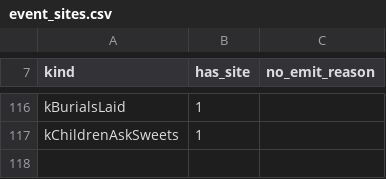
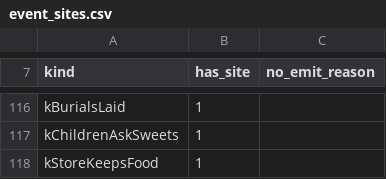
Before and after one commit to algb006/kolkhoz_root, a CSV file: tables/event_sites.csv, drawn as a sheet; only a part is shown, gaps mark what is left out.

```diff
--- a/tables/event_sites.csv
+++ b/tables/event_sites.csv
@@ -117 +117,2 @@ kBurialsLaid,1,
 kChildrenAskSweets,1,
+kStoreKeepsFood,1,
```
Also changed, not shown: 14 other files.
